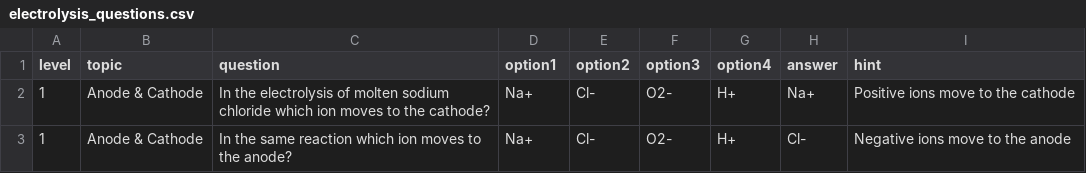
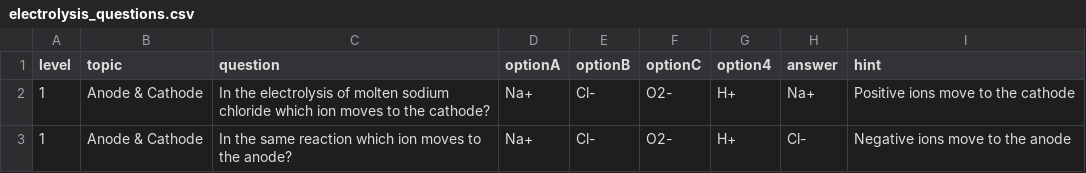
Before and after one commit to Favour4095/Electrolysis_Gamehub, a CSV file: electrolysis_questions.csv, drawn as a sheet; only a part is shown.

Commit message:
Update electrolysis_questions.csv

```diff
--- a/electrolysis_questions.csv
+++ b/electrolysis_questions.csv
@@ -1,2 +1,2 @@
-level,topic,question,option1,option2,option3,option4,answer,hint
+level,topic,question,optionA,optionB,optionC,option4,answer,hint
 1,Anode & Cathode,In the electrolysis of molten sodium chloride which ion moves to the cathode?,Na+,Cl-,O2-,H+,Na+,Positive ions move to the cathode
```
